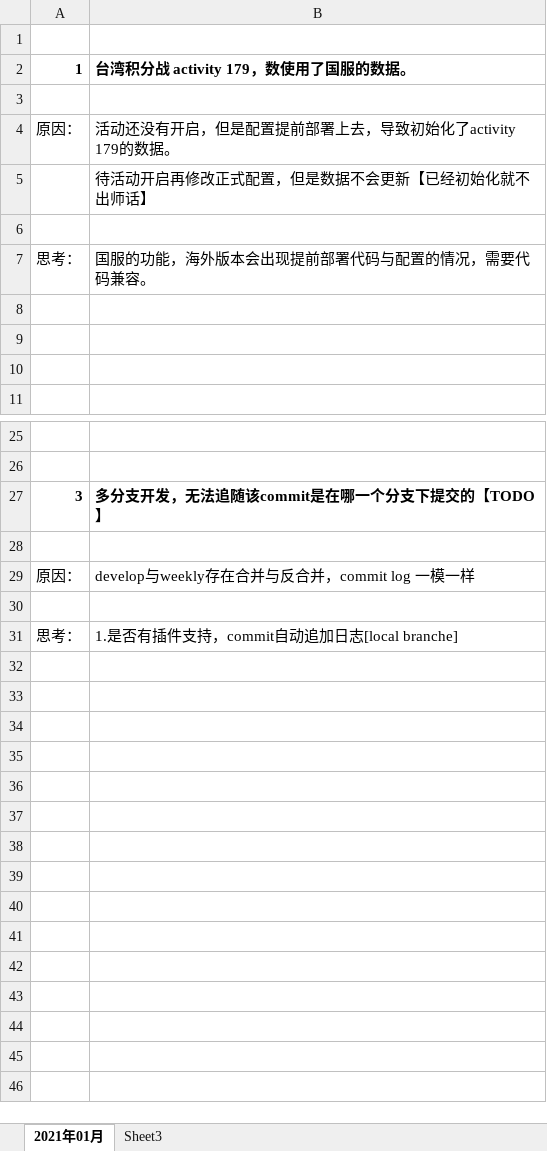
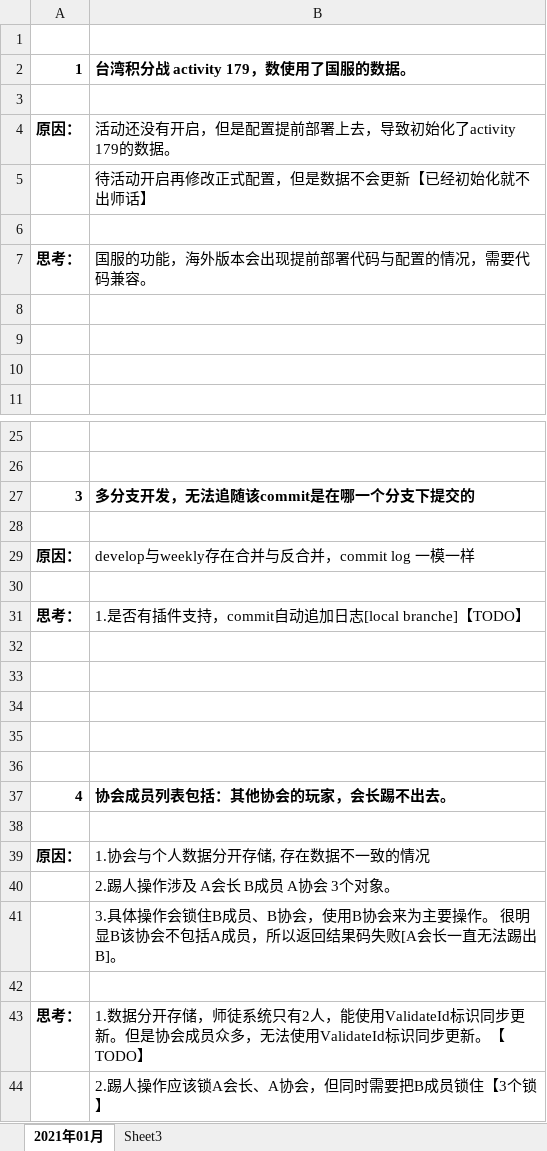
Before and after one commit to jimchen1009/log-book, an Excel workbook: code-note/代码注意事项.xlsx, sheet 2021年01月, drawn as a sheet; only a part is shown, gaps mark what is left out; values as stored, in another font and other column widths than the file's, no borders; the diff covers the shown part only; the diff names each change by its address in the sheet, - before the commit and + after, or states it on an @@ line.

Commit message:
增加

```diff
--- a/code-note/代码注意事项.xlsx (sheet 2021年01月)
+++ b/code-note/代码注意事项.xlsx (sheet 2021年01月)
-A4 bold: off
+A4 bold: on
-A7 bold: off
+A7 bold: on
-B27: 多分支开发，无法追随该commit是在哪一个分支下提交的【TODO】
+B27: 多分支开发，无法追随该commit是在哪一个分支下提交的
-A29 bold: off
+A29 bold: on
-A31 bold: off
+A31 bold: on
-B31: 1.是否有插件支持，commit自动追加日志[local branche]
+B31: 1.是否有插件支持，commit自动追加日志[local branche]【TODO】
+row 32: (empty)
+row 33: (empty)
+row 34: (empty)
+row 35: (empty)
+row 36: (empty)
+row 37: 4 | 协会成员列表包括：其他协会的玩家，会长踢不出去。
+row 38: (empty)
+row 39: 原因： | 1.协会与个人数据分开存储, 存在数据不一致的情况
+row 40:  | 2.踢人操作涉及 A会长 B成员 A协会 3个对象。
+row 41:  | 3.具体操作会锁住B成员、B协会，使用B协会来为主要操作。 很明显B该协会不包括A成员，所以返回结果码失败[A会长一直无法踢出B]。
+row 42: (empty)
+row 43: 思考： | 1.数据分开存储，师徒系统只有2人，能使用ValidateId标识同步更新。但是协会成员众多，无法使用ValidateId标识同步更新。【TODO】
+row 44:  | 2.踢人操作应该锁A会长、A协会，但同时需要把B成员锁住【3个锁】
```
Also changed, not shown: cell formats elsewhere in this sheet.
